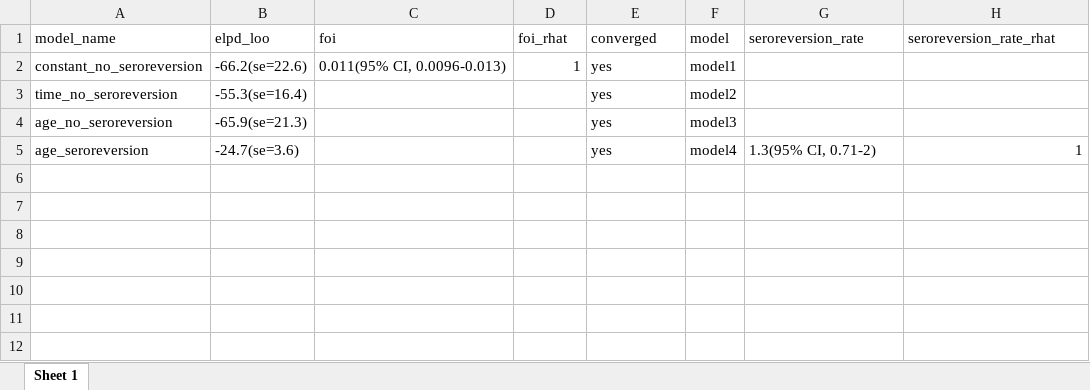
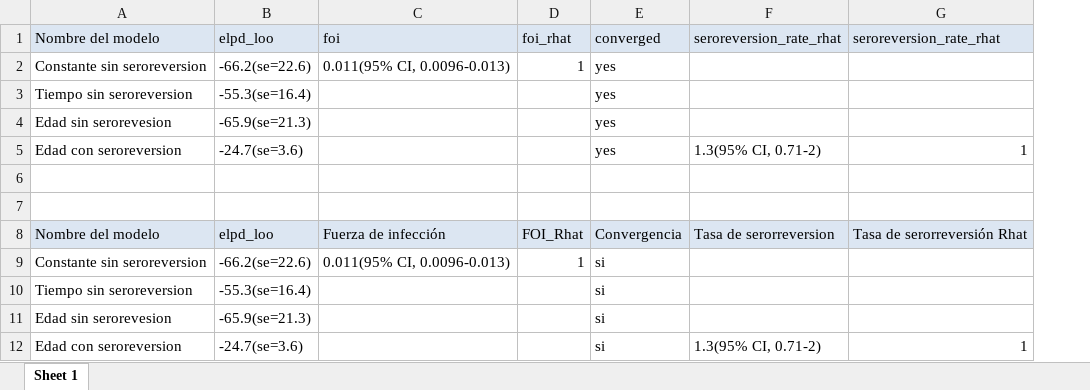
Before and after one commit to zmcucunuba/hpv_seroprevalence, an Excel workbook: SEROFOI/summary_models/NGA-002-01_dat0.xlsx, sheet Sheet 1, drawn as a sheet; values as stored, in another font and other column widths than the file's, no borders; removed rows and columns are numbered as before the commit, all else as after; the diff names each change by its address in the sheet, - before the commit and + after, or states it on an @@ line.

```diff
--- a/SEROFOI/summary_models/NGA-002-01_dat0.xlsx (sheet Sheet 1)
+++ b/SEROFOI/summary_models/NGA-002-01_dat0.xlsx (sheet Sheet 1)
-column A, rows 1-5: model_name | constant_no_seroreversion | time_no_seroreversion | age_no_seroreversion | age_seroreversion
+column A, rows 1-5: Nombre del modelo | Constante sin seroreversion | Tiempo sin seroreversion | Edad sin serorevesion | Edad con seroreversion
-column F, rows 1-5: model | model1 | model2 | model3 | model4
-B1:E1 fill: none
+B1:E1 fill: #DCE6F2
-F1: seroreversion_rate
+F1: seroreversion_rate_rhat
-F1:G1 fill: none
+F1:G1 fill: #DCE6F2
+row 6: (empty)
+row 7: (empty)
+row 8: Nombre del modelo | elpd_loo | Fuerza de infección | FOI_Rhat | Convergencia | Tasa de serorreversion | Tasa de serorreversión Rhat
+row 9: Constante sin seroreversion | -66.2(se=22.6) | 0.011(95% CI, 0.0096-0.013) | 1 | si
+row 10: Tiempo sin seroreversion | -55.3(se=16.4) |  |  | si
+row 11: Edad sin serorevesion | -65.9(se=21.3) |  |  | si
+row 12: Edad con seroreversion | -24.7(se=3.6) |  |  | si | 1.3(95% CI, 0.71-2) | 1
```
Also changed, not shown: SEROFOI/summary_models/BRA-017-01_HPV16.xlsx, SEROFOI/summary_models/COL-024-03_HPV16.xlsx, 46 other files.
